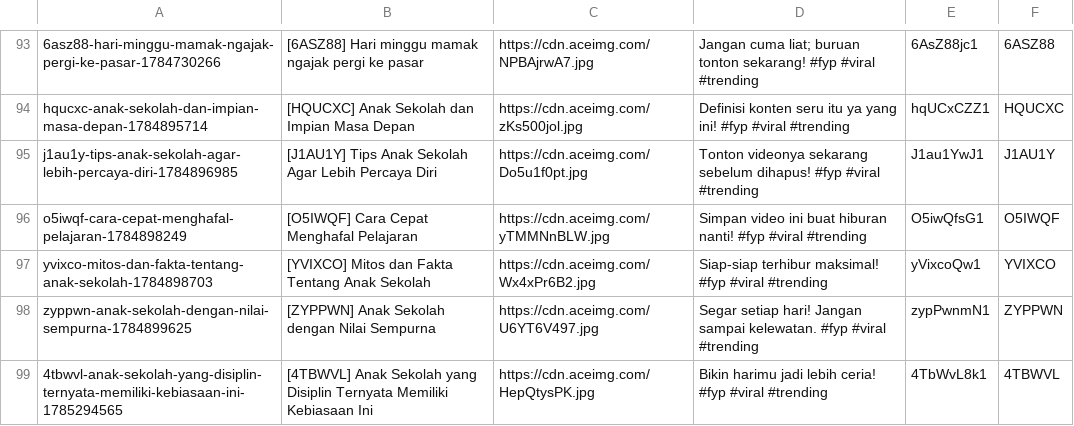
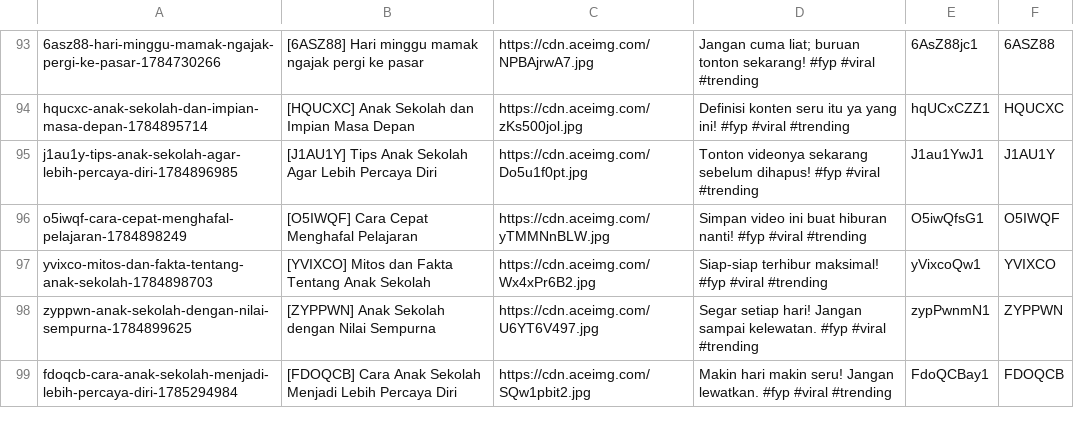
Before and after one commit to mrslurak1-design/data, a CSV file: data.csv, drawn as a sheet; only a part is shown, gaps mark what is left out.

Commit message:
Update database CSV via Blogger Admin Panel

```diff
--- a/data.csv
+++ b/data.csv
@@ -98,2 +98,2 @@ yvixco-mitos-dan-fakta-tentang-anak-sekolah-1784898703,[YVIXCO] Mitos dan Fakta
 zyppwn-anak-sekolah-dengan-nilai-sempurna-1784899625,[ZYPPWN] Anak Sekolah dengan Nilai Sempurna,https://cdn.aceimg.com/U6YT6V497.jpg,Segar setiap hari! Jangan sampai kelewatan. #fyp #viral #trending,zypPwnmN1,ZYPPWN
-4tbwvl-anak-sekolah-yang-disiplin-ternyata-memiliki-kebiasaan-ini-1785294565,[4TBWVL] Anak Sekolah yang Disiplin Ternyata Memiliki Kebiasaan Ini,https://cdn.aceimg.com/HepQtysPK.jpg,Bikin harimu jadi lebih ceria! #fyp #viral #trending,4TbWvL8k1,4TBWVL
+fdoqcb-cara-anak-sekolah-menjadi-lebih-percaya-diri-1785294984,[FDOQCB] Cara Anak Sekolah Menjadi Lebih Percaya Diri,https://cdn.aceimg.com/SQw1pbit2.jpg,Makin hari makin seru! Jangan lewatkan. #fyp #viral #trending,FdoQCBay1,FDOQCB
```
